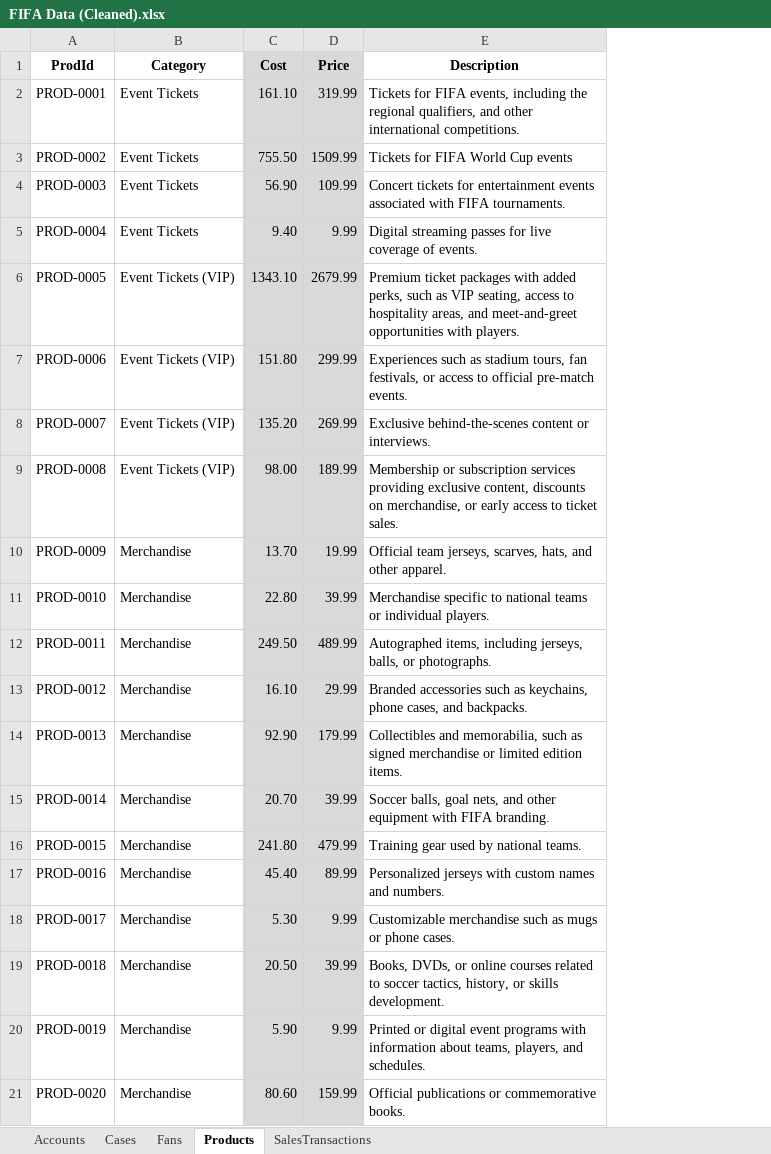
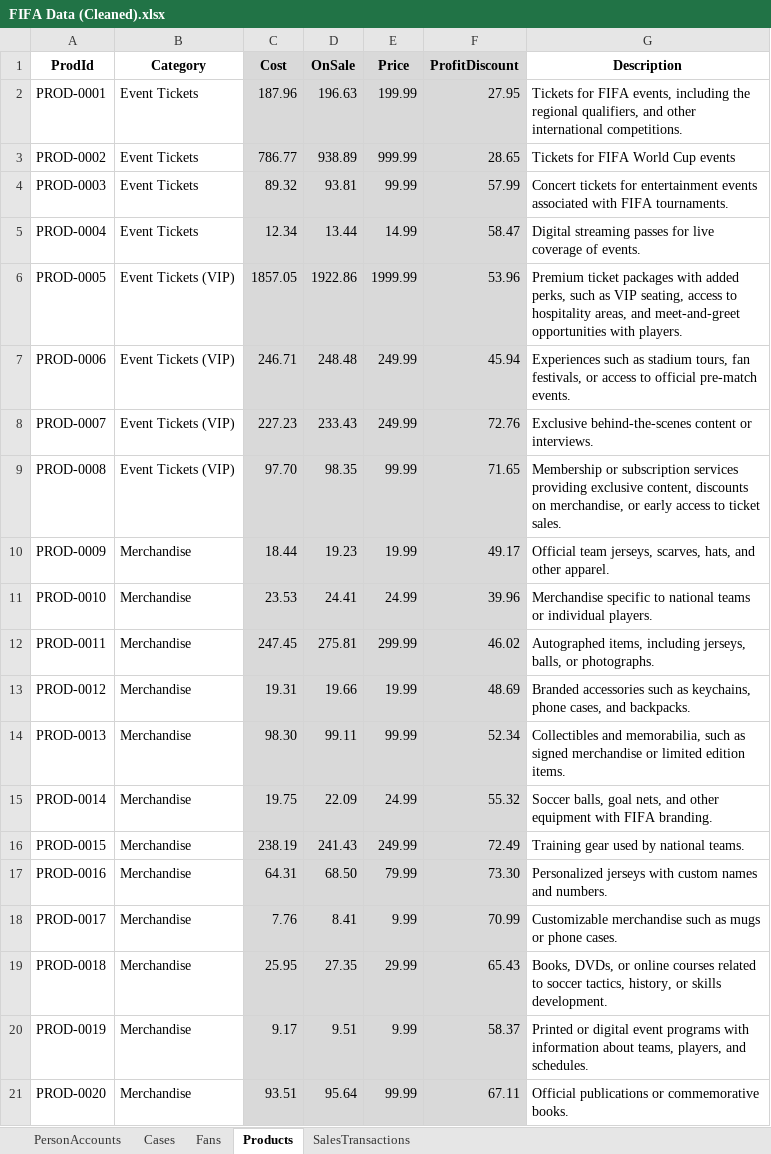
Before and after one commit to eltoroit/F1F4-CRM-Org, an Excel workbook: @ELTOROIT/Sample Data/FIFA Data/FIFA Data (Cleaned).xlsx, sheet Products, drawn as a sheet; values as stored, in another font and other column widths than the file's, no borders; charts and pictures not drawn; addresses are those after the commit; the diff names each change by its address in the sheet, - before the commit and + after, or states it on an @@ line.

```diff
--- a/@ELTOROIT/Sample Data/FIFA Data/FIFA Data (Cleaned).xlsx (sheet Products)
+++ b/@ELTOROIT/Sample Data/FIFA Data/FIFA Data (Cleaned).xlsx (sheet Products)
-sheet tab: Accounts
+sheet tab: PersonAccounts
+column D (OnSale), rows 2-21: 196.63 | 938.89 | 93.81 | 13.44 | 1922.86 | 248.48 | 233.43 | 98.35 | 19.23 | 24.41 | 275.81 | 19.66 | 99.11 | 22.09 | 241.43 | 68.50 | 8.41 | 27.35 | 9.51 | 95.64
+column F (ProfitDiscount), rows 2-21: 27.95 | 28.65 | 57.99 | 58.47 | 53.96 | 45.94 | 72.76 | 71.65 | 49.17 | 39.96 | 46.02 | 48.69 | 52.34 | 55.32 | 72.49 | 73.30 | 70.99 | 65.43 | 58.37 | 67.11
-C2 (Cost): 161.10
+C2 (Cost): 187.96
-E2 (Price): 319.99
+E2 (Price): 199.99
-C3 (Cost): 755.50
+C3 (Cost): 786.77
-E3 (Price): 1509.99
+E3 (Price): 999.99
-C4 (Cost): 56.90
+C4 (Cost): 89.32
-E4 (Price): 109.99
+E4 (Price): 99.99
-C5 (Cost): 9.40
+C5 (Cost): 12.34
-E5 (Price): 9.99
+E5 (Price): 14.99
-C6 (Cost): 1343.10
+C6 (Cost): 1857.05
-E6 (Price): 2679.99
+E6 (Price): 1999.99
-C7 (Cost): 151.80
+C7 (Cost): 246.71
-E7 (Price): 299.99
+E7 (Price): 249.99
-C8 (Cost): 135.20
+C8 (Cost): 227.23
-E8 (Price): 269.99
+E8 (Price): 249.99
-C9 (Cost): 98.00
+C9 (Cost): 97.70
-E9 (Price): 189.99
+E9 (Price): 99.99
-C10 (Cost): 13.70
+C10 (Cost): 18.44
-C11 (Cost): 22.80
+C11 (Cost): 23.53
-E11 (Price): 39.99
+E11 (Price): 24.99
-C12 (Cost): 249.50
+C12 (Cost): 247.45
-E12 (Price): 489.99
+E12 (Price): 299.99
-C13 (Cost): 16.10
+C13 (Cost): 19.31
-E13 (Price): 29.99
+E13 (Price): 19.99
-C14 (Cost): 92.90
+C14 (Cost): 98.30
-E14 (Price): 179.99
+E14 (Price): 99.99
-C15 (Cost): 20.70
+C15 (Cost): 19.75
-E15 (Price): 39.99
+E15 (Price): 24.99
-C16 (Cost): 241.80
+C16 (Cost): 238.19
-E16 (Price): 479.99
+E16 (Price): 249.99
-C17 (Cost): 45.40
+C17 (Cost): 64.31
-E17 (Price): 89.99
+E17 (Price): 79.99
-C18 (Cost): 5.30
+C18 (Cost): 7.76
-C19 (Cost): 20.50
+C19 (Cost): 25.95
-E19 (Price): 39.99
+E19 (Price): 29.99
-C20 (Cost): 5.90
+C20 (Cost): 9.17
-C21 (Cost): 80.60
+C21 (Cost): 93.51
-E21 (Price): 159.99
+E21 (Price): 99.99
```
Also changed, not shown: sheet SalesTransactions, sheet Cases, sheet Fans, sheet PersonAccounts, 11 other files.
